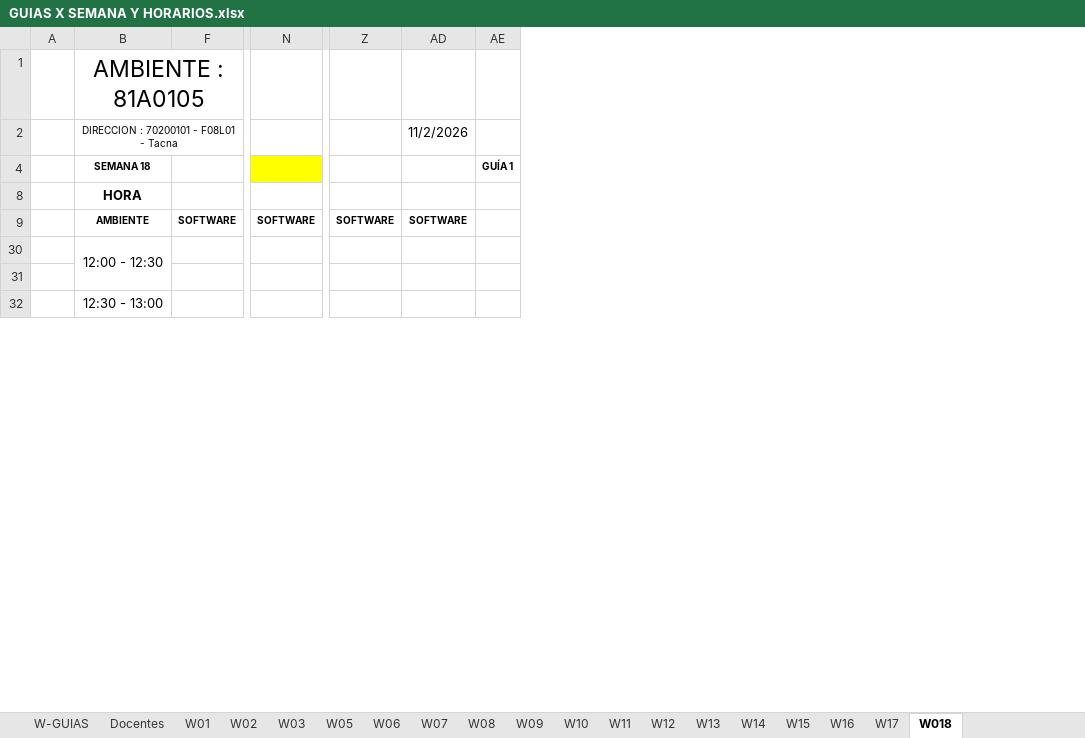
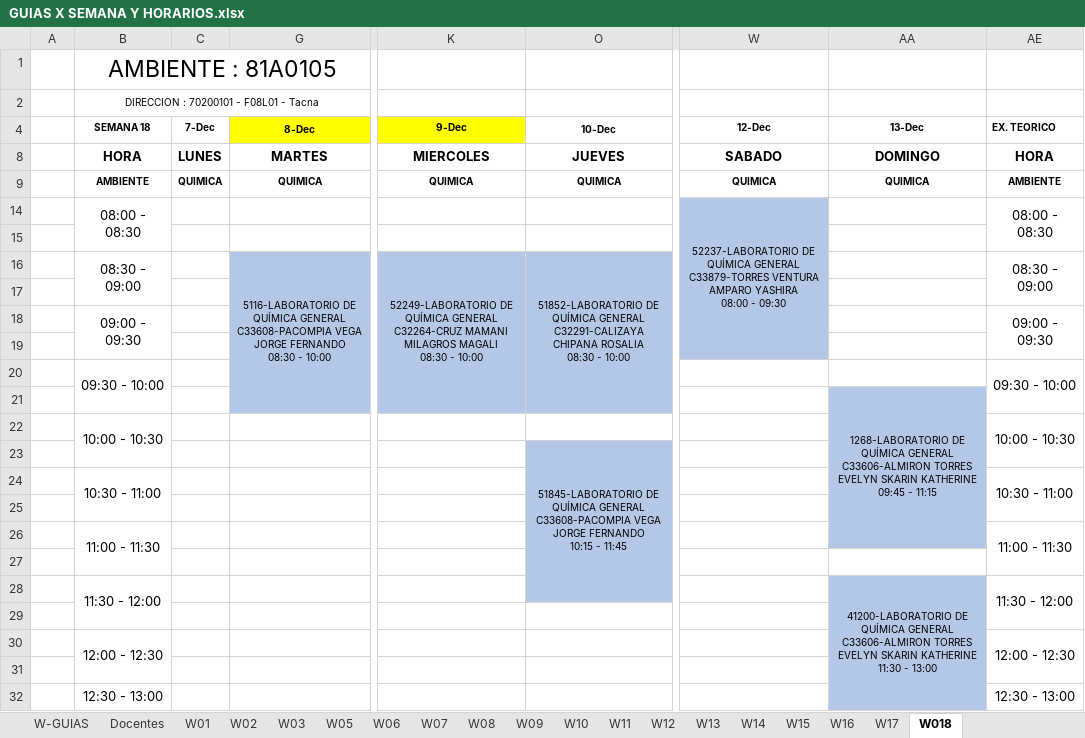
Before and after one commit to rafavaldez/LAB_HORARIOS, an Excel workbook: data/actual/GUIAS X SEMANA Y HORARIOS.xlsx, sheet W018, drawn as a sheet; only a part is shown, gaps mark what is left out; values as stored, in another font and other column widths than the file's, no borders; removed rows and columns are numbered as before the commit, all else as after; rows hold the shown columns only; ↵ is a line break in a cell; the diff covers the shown part only; the diff names each change by its address in the sheet, - before the commit and + after, or states it on an @@ line.

Commit message:
Actualizar horarios al 6 de noviembre y excluir columnas auxiliares

```diff
--- a/data/actual/GUIAS X SEMANA Y HORARIOS.xlsx (sheet W018)
+++ b/data/actual/GUIAS X SEMANA Y HORARIOS.xlsx (sheet W018)
@@ column F hidden, row 9: SOFTWARE @@
@@ column C (7-Dec) unhidden, rows 8-9: LUNES | QUIMICA @@
@@ column G (8-Dec) unhidden, rows 8-9: MARTES | QUIMICA @@
@@ column N hidden, row 9: SOFTWARE @@
@@ column K (9-Dec) unhidden, rows 8-9: MIERCOLES | QUIMICA @@
@@ column O (10-Dec) unhidden, rows 8-9: JUEVES | QUIMICA @@
@@ column Z hidden, row 9: SOFTWARE @@
@@ column AD hidden, rows 2-9: 11/2/2026 |  |  | SOFTWARE @@
-column AE (GUÍA 1), empty
@@ column W (12-Dec) unhidden, rows 8-9: SABADO | QUIMICA @@
@@ column AA (13-Dec) unhidden, rows 8-9: DOMINGO | QUIMICA @@
+column AE (EX. TEORICO), rows 8-9: HORA | AMBIENTE; rows 30-32: 12:00 - 12:30 |  | 12:30 - 13:00
+row 14:  | 08:00 - 08:30 |  |  |  |  | 52237-LABORATORIO DE QUÍMICA GENERAL ↵ C33879-TORRES VENTURA AMPARO YASHIRA ↵ 08:00 - 09:30 |  | 08:00 - 08:30
+row 15: (empty)
+row 16:  | 08:30 - 09:00 |  | 5116-LABORATORIO DE QUÍMICA GENERAL ↵ C33608-PACOMPIA VEGA JORGE FERNANDO ↵ 08:30 - 10:00 | 52249-LABORATORIO DE QUÍMICA GENERAL ↵ C32264-CRUZ MAMANI MILAGROS MAGALI ↵ 08:30 - 10:00 | 51852-LABORATORIO DE QUÍMICA GENERAL ↵ C32291-CALIZAYA CHIPANA ROSALIA ↵ 08:30 - 10:00 |  |  | 08:30 - 09:00
+row 17: (empty)
+row 18:  | 09:00 - 09:30 |  |  |  |  |  |  | 09:00 - 09:30
+row 19: (empty)
+row 20:  | 09:30 - 10:00 |  |  |  |  |  |  | 09:30 - 10:00
+row 21:  |  |  |  |  |  |  | 1268-LABORATORIO DE QUÍMICA GENERAL ↵ C33606-ALMIRON TORRES EVELYN SKARIN KATHERINE ↵ 09:45 - 11:15
+row 22:  | 10:00 - 10:30 |  |  |  |  |  |  | 10:00 - 10:30
+row 23:  |  |  |  |  | 51845-LABORATORIO DE QUÍMICA GENERAL ↵ C33608-PACOMPIA VEGA JORGE FERNANDO ↵ 10:15 - 11:45
+row 24:  | 10:30 - 11:00 |  |  |  |  |  |  | 10:30 - 11:00
+row 25: (empty)
+row 26:  | 11:00 - 11:30 |  |  |  |  |  |  | 11:00 - 11:30
+row 27: (empty)
+row 28:  | 11:30 - 12:00 |  |  |  |  |  | 41200-LABORATORIO DE QUÍMICA GENERAL ↵ C33606-ALMIRON TORRES EVELYN SKARIN KATHERINE ↵ 11:30 - 13:00 | 11:30 - 12:00
+row 29: (empty)
```
Also changed, not shown: 8 added rows elsewhere in this sheet, sheet W-GUIAS, sheet W15, sheet W13, sheet W17, sheet W16, sheet W14, 4 more sheets, hidden cells, 4 other files.
